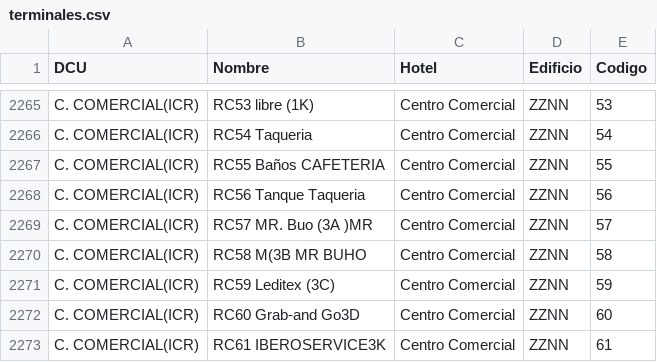
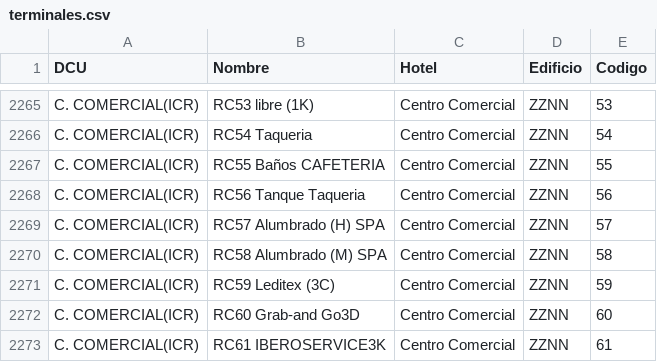
Before and after one commit to MTuliojimenez/Codigo-Habitaciones, a CSV file: terminales.csv, drawn as a sheet; only a part is shown, gaps mark what is left out.

```diff
--- a/terminales.csv
+++ b/terminales.csv
@@ -2268,4 +2268,4 @@ C. COMERCIAL(ICR),RC55 Baños CAFETERIA,Centro Comercial,ZZNN,55
 C. COMERCIAL(ICR),RC56 Tanque Taqueria,Centro Comercial,ZZNN,56
-C. COMERCIAL(ICR),RC57 MR. Buo (3A )MR,Centro Comercial,ZZNN,57
-C. COMERCIAL(ICR),RC58 M(3B MR BUHO,Centro Comercial,ZZNN,58
+C. COMERCIAL(ICR),RC57 Alumbrado (H) SPA,Centro Comercial,ZZNN,57
+C. COMERCIAL(ICR),RC58 Alumbrado (M) SPA,Centro Comercial,ZZNN,58
 C. COMERCIAL(ICR),RC59 Leditex (3C),Centro Comercial,ZZNN,59
```
Also changed, not shown: 6 other files.
